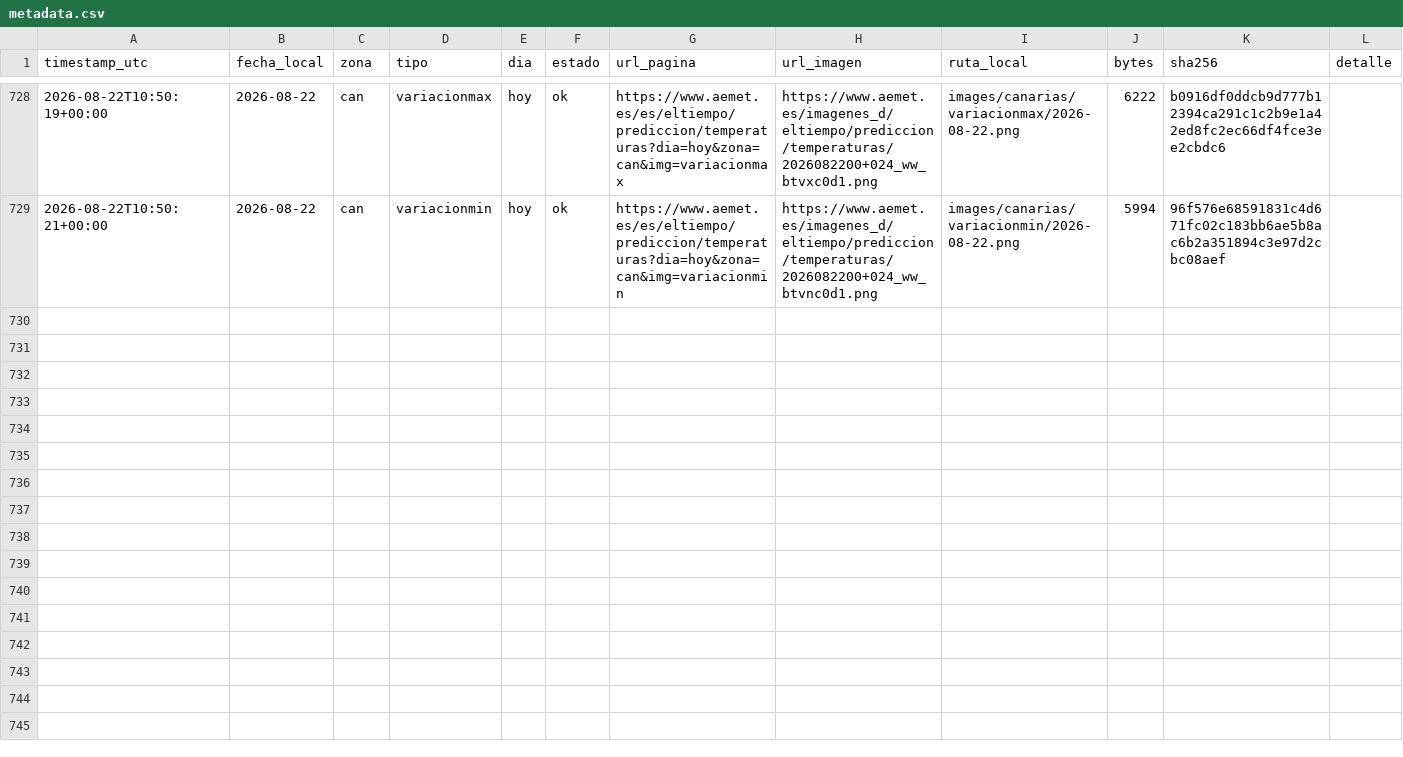
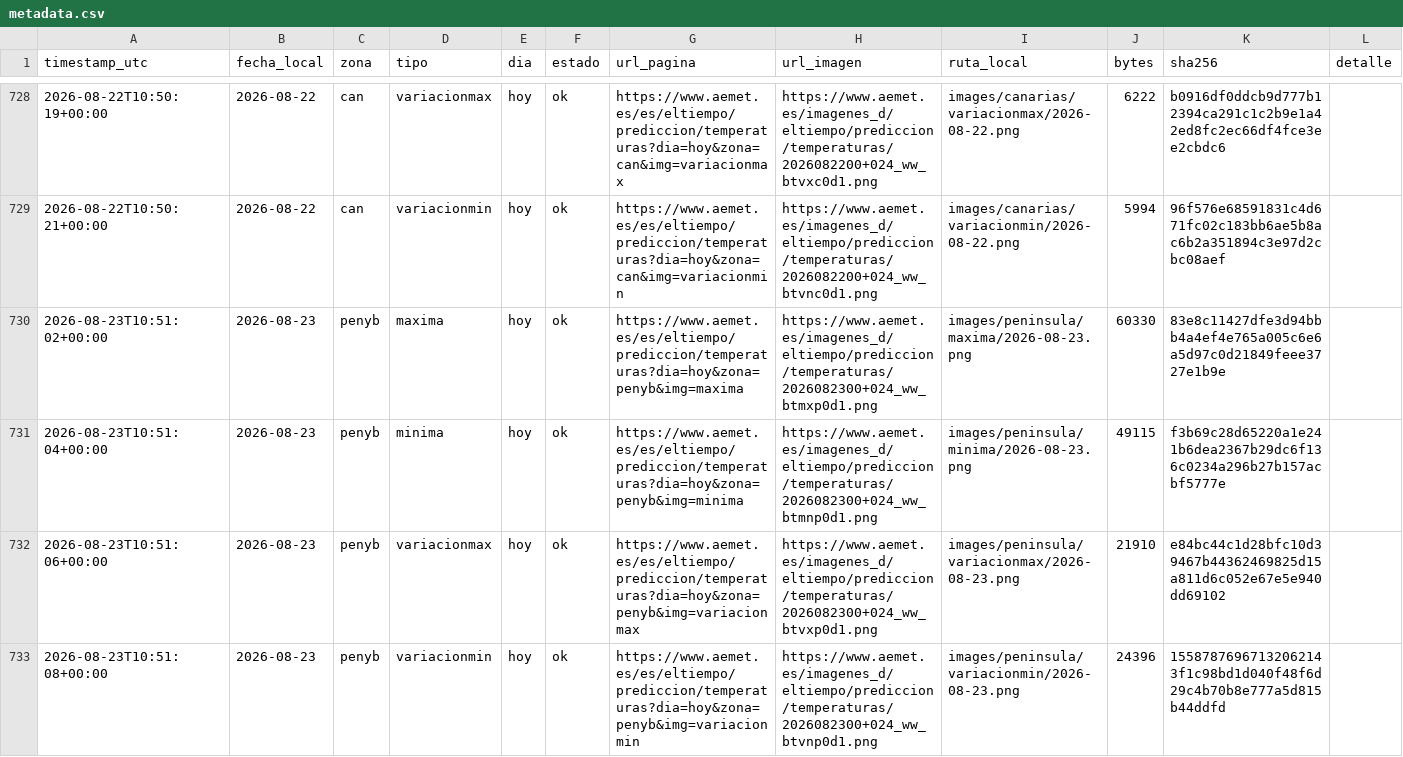
Before and after one commit to prestigyo/refugio-climatico, a CSV file: aemet-temperaturas/metadata.csv, drawn as a sheet; only a part is shown, gaps mark what is left out; the diff covers the shown part only; the diff names each change by its address in the sheet, - before the commit and + after, or states it on an @@ line.

```diff
--- a/aemet-temperaturas/metadata.csv
+++ b/aemet-temperaturas/metadata.csv
+row 730: 2026-08-23T10:51:02+00:00 | 2026-08-23 | penyb | maxima | hoy | ok | https://www.aemet.es/es/eltiempo/prediccion/temperaturas?dia=hoy&zona=penyb&img=maxima | https://www.aemet.es/imagenes_d/eltiempo/prediccion/temperaturas/2026082300+024_ww_btmxp0d1.png | images/peninsula/maxima/2026-08-23.png | 60330 | 83e8c11427dfe3d94bbb4a4ef4e765a005c6e6a5d97c0d21849feee3727e1b9e
+row 731: 2026-08-23T10:51:04+00:00 | 2026-08-23 | penyb | minima | hoy | ok | https://www.aemet.es/es/eltiempo/prediccion/temperaturas?dia=hoy&zona=penyb&img=minima | https://www.aemet.es/imagenes_d/eltiempo/prediccion/temperaturas/2026082300+024_ww_btmnp0d1.png | images/peninsula/minima/2026-08-23.png | 49115 | f3b69c28d65220a1e241b6dea2367b29dc6f136c0234a296b27b157acbf5777e
+row 732: 2026-08-23T10:51:06+00:00 | 2026-08-23 | penyb | variacionmax | hoy | ok | https://www.aemet.es/es/eltiempo/prediccion/temperaturas?dia=hoy&zona=penyb&img=variacionmax | https://www.aemet.es/imagenes_d/eltiempo/prediccion/temperaturas/2026082300+024_ww_btvxp0d1.png | images/peninsula/variacionmax/2026-08-23.png | 21910 | e84bc44c1d28bfc10d39467b44362469825d15a811d6c052e67e5e940dd69102
+row 733: 2026-08-23T10:51:08+00:00 | 2026-08-23 | penyb | variacionmin | hoy | ok | https://www.aemet.es/es/eltiempo/prediccion/temperaturas?dia=hoy&zona=penyb&img=variacionmin | https://www.aemet.es/imagenes_d/eltiempo/prediccion/temperaturas/2026082300+024_ww_btvnp0d1.png | images/peninsula/variacionmin/2026-08-23.png | 24396 | 15587876967132062143f1c98bd1d040f48f6d29c4b70b8e777a5d815b44ddfd
```
Also changed, not shown: 4 added rows elsewhere in this file, aemet-temperaturas/datos/estaciones.csv, 9 other files.
